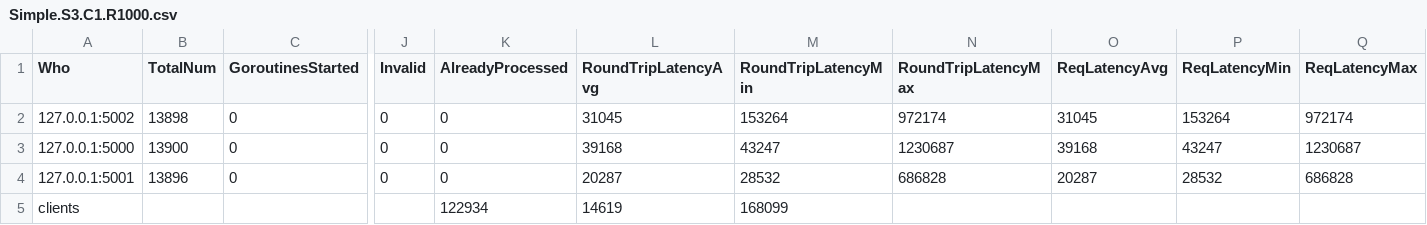
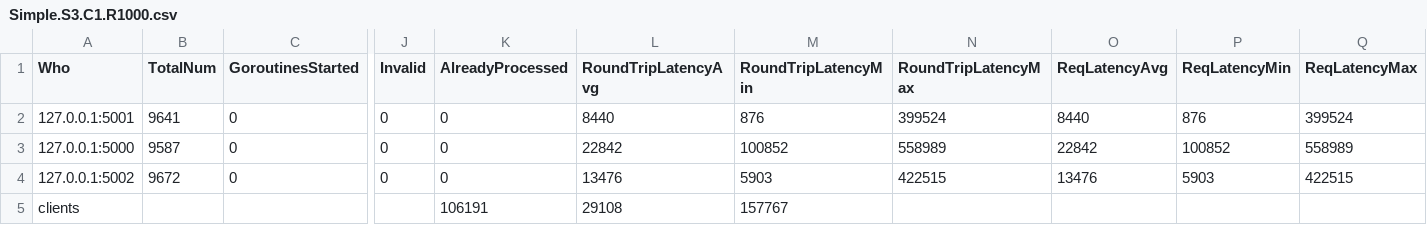
Before and after one commit to aleksander-vedvik/Master, a CSV file: src/benchmarks/csv/Simple.S3.C1.R1000.csv, drawn as a sheet; only a part is shown, gaps mark what is left out; the diff names each change by its address in the sheet, - before the commit and + after, or states it on an @@ line.

```diff
--- a/src/benchmarks/csv/Simple.S3.C1.R1000.csv
+++ b/src/benchmarks/csv/Simple.S3.C1.R1000.csv
-A2 (Who): 127.0.0.1:5002
+A2 (Who): 127.0.0.1:5001
-B2 (TotalNum): 13898
+B2 (TotalNum): 9641
-L2 (RoundTripLatencyAvg): 31045
+L2 (RoundTripLatencyAvg): 8440
-M2 (RoundTripLatencyMin): 153264
+M2 (RoundTripLatencyMin): 876
-N2 (RoundTripLatencyMax): 972174
+N2 (RoundTripLatencyMax): 399524
-O2 (ReqLatencyAvg): 31045
+O2 (ReqLatencyAvg): 8440
-P2 (ReqLatencyMin): 153264
+P2 (ReqLatencyMin): 876
-Q2 (ReqLatencyMax): 972174
+Q2 (ReqLatencyMax): 399524
-B3 (TotalNum): 13900
+B3 (TotalNum): 9587
-L3 (RoundTripLatencyAvg): 39168
+L3 (RoundTripLatencyAvg): 22842
-M3 (RoundTripLatencyMin): 43247
+M3 (RoundTripLatencyMin): 100852
-N3 (RoundTripLatencyMax): 1230687
+N3 (RoundTripLatencyMax): 558989
-O3 (ReqLatencyAvg): 39168
+O3 (ReqLatencyAvg): 22842
-P3 (ReqLatencyMin): 43247
+P3 (ReqLatencyMin): 100852
-Q3 (ReqLatencyMax): 1230687
+Q3 (ReqLatencyMax): 558989
-A4 (Who): 127.0.0.1:5001
+A4 (Who): 127.0.0.1:5002
-B4 (TotalNum): 13896
+B4 (TotalNum): 9672
-L4 (RoundTripLatencyAvg): 20287
+L4 (RoundTripLatencyAvg): 13476
-M4 (RoundTripLatencyMin): 28532
+M4 (RoundTripLatencyMin): 5903
-N4 (RoundTripLatencyMax): 686828
+N4 (RoundTripLatencyMax): 422515
-O4 (ReqLatencyAvg): 20287
+O4 (ReqLatencyAvg): 13476
-P4 (ReqLatencyMin): 28532
+P4 (ReqLatencyMin): 5903
-Q4 (ReqLatencyMax): 686828
+Q4 (ReqLatencyMax): 422515
-K5 (AlreadyProcessed): 122934
+K5 (AlreadyProcessed): 106191
-L5 (RoundTripLatencyAvg): 14619
+L5 (RoundTripLatencyAvg): 29108
-M5 (RoundTripLatencyMin): 168099
+M5 (RoundTripLatencyMin): 157767
```
Also changed, not shown: src/benchmarks/csv/Simple.S3.C10.R100.csv, src/benchmarks/csv/Simple.S3.C100.R100.csv.
